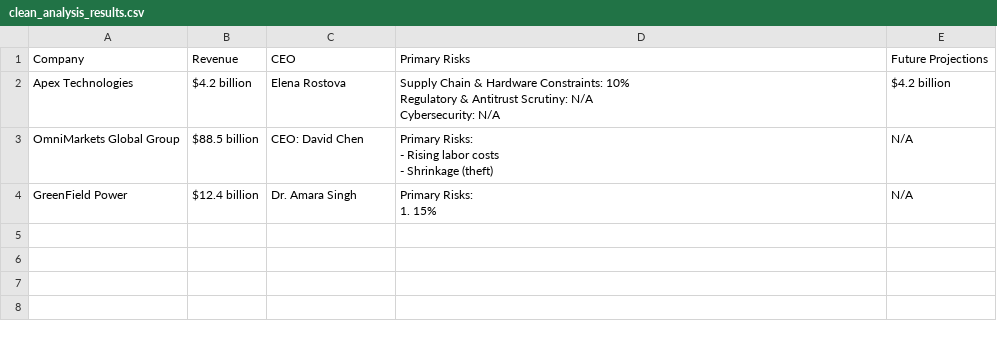
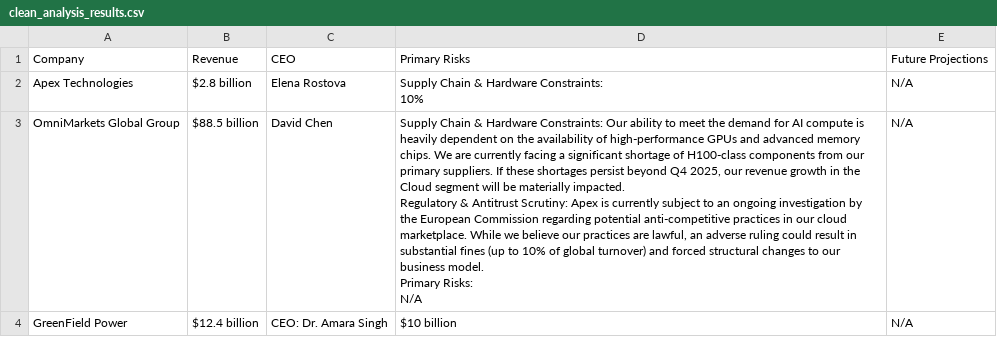
Before and after one commit to KenjiFH/Comparitive-Analyst-Agent, a CSV file: clean_analysis_results.csv, drawn as a sheet.

```diff
--- a/clean_analysis_results.csv
+++ b/clean_analysis_results.csv
@@ -1,9 +1,10 @@
 Company,Revenue,CEO,Primary Risks,Future Projections
-Apex Technologies,$4.2 billion,Elena Rostova,"Supply Chain & Hardware Constraints: 10%
-Regulatory & Antitrust Scrutiny: N/A
-Cybersecurity: N/A",$4.2 billion
-OmniMarkets Global Group,$88.5 billion,CEO: David Chen,"Primary Risks:
-- Rising labor costs
-- Shrinkage (theft)",N/A
-GreenField Power,$12.4 billion,Dr. Amara Singh,"Primary Risks:
-1. 15%",N/A
+Apex Technologies,$2.8 billion,Elena Rostova,"Supply Chain & Hardware Constraints:
+10%",N/A
+OmniMarkets Global Group,$88.5 billion,David Chen,"Supply Chain & Hardware Constraints: Our ability to meet the demand for AI compute is heavily dependent on the availability of high-performance GPUs and advanced memory chips. We are currently facing a significant shortage of H100-class components from our primary suppliers. If these shortages persist beyond Q4 2025, our revenue growth in the Cloud segment will be materially impacted.
+
+Regulatory & Antitrust Scrutiny: Apex is currently subject to an ongoing investigation by the European Commission regarding potential anti-competitive practices in our cloud marketplace. While we believe our practices are lawful, an adverse ruling could result in substantial fines (up to 10% of global turnover) and forced structural changes to our business model.
+
+Primary Risks:
+N/A",N/A
+GreenField Power,$12.4 billion,CEO: Dr. Amara Singh,$10 billion,N/A
```
Also changed, not shown: 4 other files.
